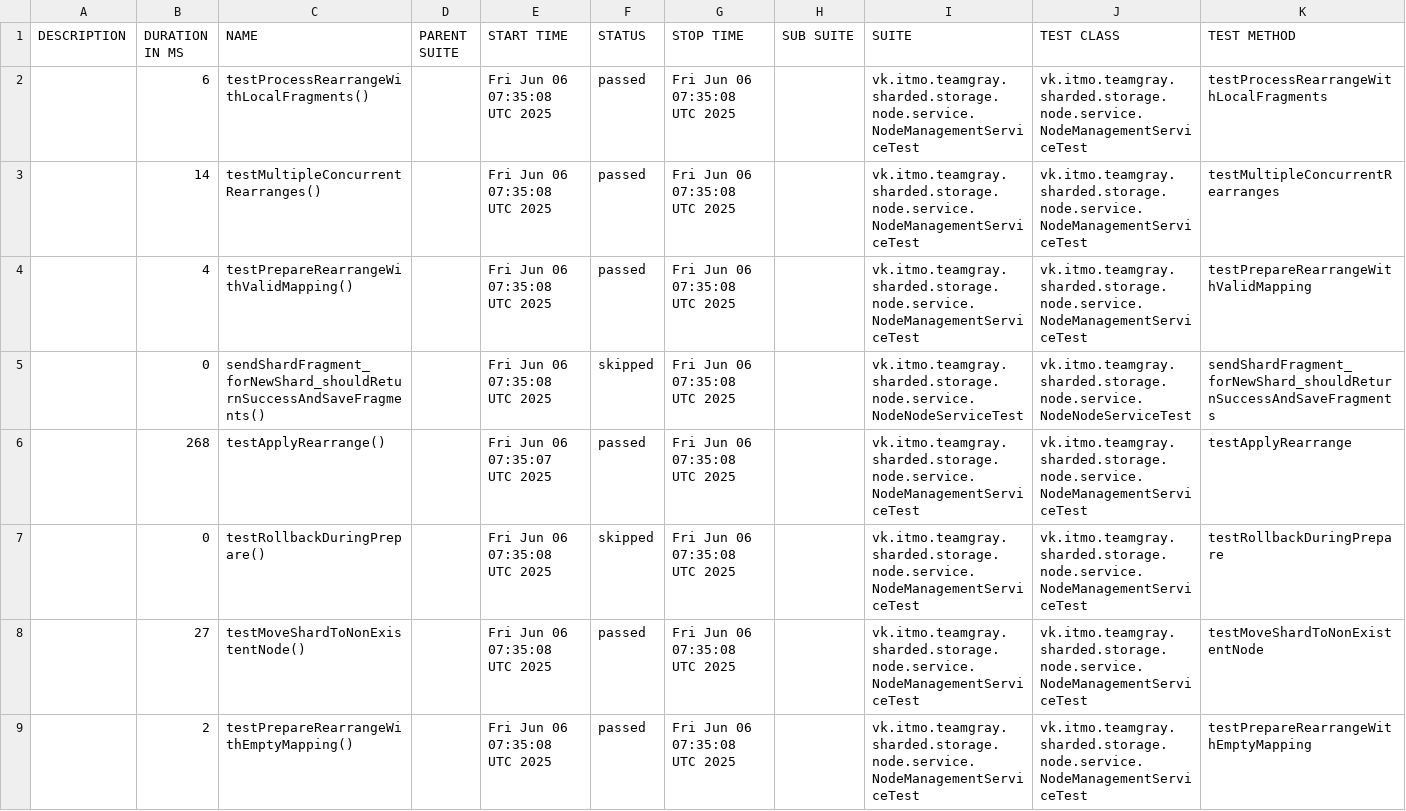
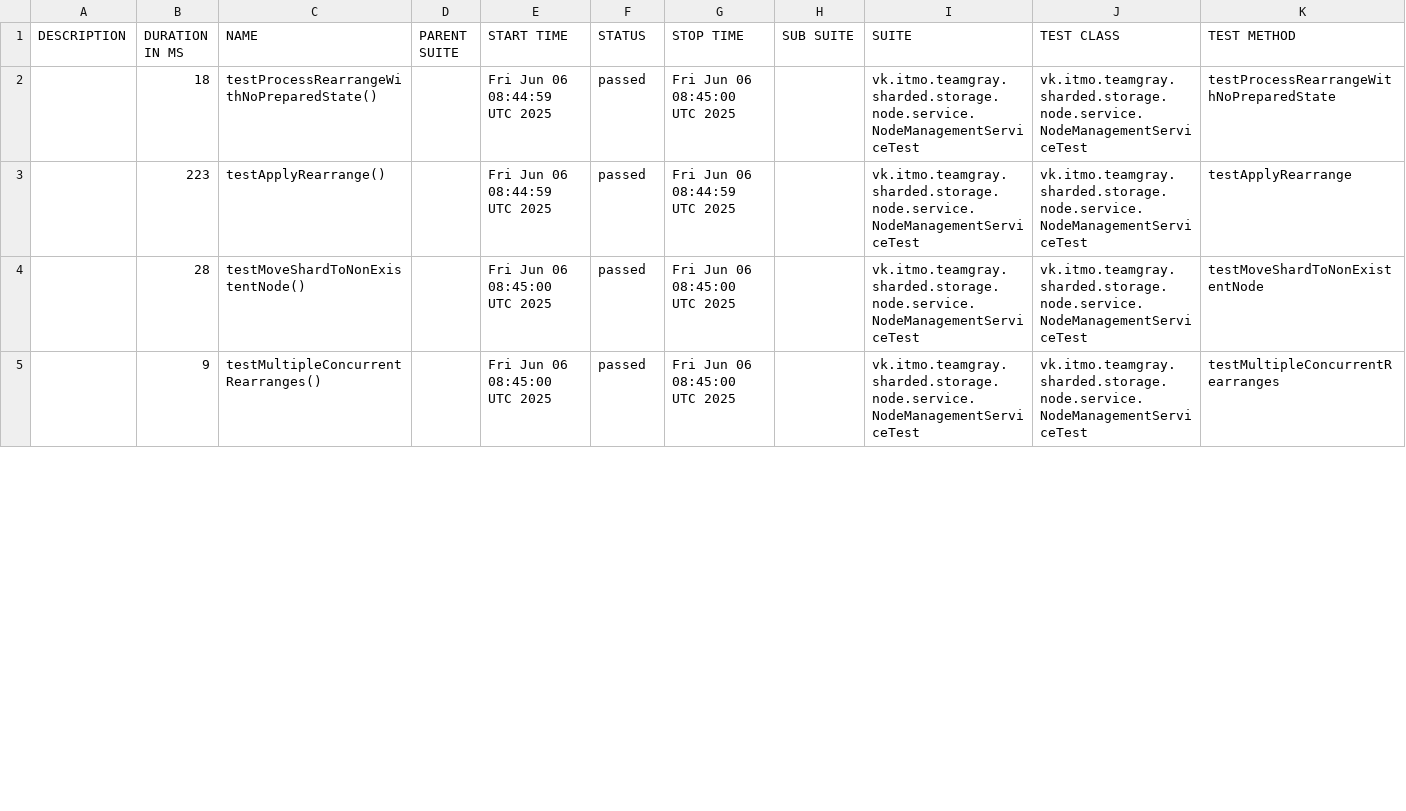
Before and after one commit to Team-Gray-ITMO/sharded-storage, a CSV file: data/suites.csv, drawn as a sheet; only a part is shown; the diff covers the shown part only.

```diff
--- a/data/suites.csv
+++ b/data/suites.csv
@@ -1,9 +1,5 @@
 "DESCRIPTION","DURATION IN MS","NAME","PARENT SUITE","START TIME","STATUS","STOP TIME","SUB SUITE","SUITE","TEST CLASS","TEST METHOD"
-"","6","testProcessRearrangeWithLocalFragments()","","Fri Jun 06 07:35:08 UTC 2025","passed","Fri Jun 06 07:35:08 UTC 2025","","vk.itmo.teamgray.sharded.storage.node.service.NodeManagementServiceTest","vk.itmo.teamgray.sharded.storage.node.service.NodeManagementServiceTest","testProcessRearrangeWithLocalFragments"
-"","14","testMultipleConcurrentRearranges()","","Fri Jun 06 07:35:08 UTC 2025","passed","Fri Jun 06 07:35:08 UTC 2025","","vk.itmo.teamgray.sharded.storage.node.service.NodeManagementServiceTest","vk.itmo.teamgray.sharded.storage.node.service.NodeManagementServiceTest","testMultipleConcurrentRearranges"
-"","4","testPrepareRearrangeWithValidMapping()","","Fri Jun 06 07:35:08 UTC 2025","passed","Fri Jun 06 07:35:08 UTC 2025","","vk.itmo.teamgray.sharded.storage.node.service.NodeManagementServiceTest","vk.itmo.teamgray.sharded.storage.node.service.NodeManagementServiceTest","testPrepareRearrangeWithValidMapping"
-"","0","sendShardFragment_forNewShard_shouldReturnSuccessAndSaveFragments()","","Fri Jun 06 07:35:08 UTC 2025","skipped","Fri Jun 06 07:35:08 UTC 2025","","vk.itmo.teamgray.sharded.storage.node.service.NodeNodeServiceTest","vk.itmo.teamgray.sharded.storage.node.service.NodeNodeServiceTest","sendShardFragment_forNewShard_shouldReturnSuccessAndSaveFragments"
-"","268","testApplyRearrange()","","Fri Jun 06 07:35:07 UTC 2025","passed","Fri Jun 06 07:35:08 UTC 2025","","vk.itmo.teamgray.sharded.storage.node.service.NodeManagementServiceTest","vk.itmo.teamgray.sharded.storage.node.service.NodeManagementServiceTest","testApplyRearrange"
-"","0","testRollbackDuringPrepare()","","Fri Jun 06 07:35:08 UTC 2025","skipped","Fri Jun 06 07:35:08 UTC 2025","","vk.itmo.teamgray.sharded.storage.node.service.NodeManagementServiceTest","vk.itmo.teamgray.sharded.storage.node.service.NodeManagementServiceTest","testRollbackDuringPrepare"
-"","27","testMoveShardToNonExistentNode()","","Fri Jun 06 07:35:08 UTC 2025","passed","Fri Jun 06 07:35:08 UTC 2025","","vk.itmo.teamgray.sharded.storage.node.service.NodeManagementServiceTest","vk.itmo.teamgray.sharded.storage.node.service.NodeManagementServiceTest","testMoveShardToNonExistentNode"
-"","2","testPrepareRearrangeWithEmptyMapping()","","Fri Jun 06 07:35:08 UTC 2025","passed","Fri Jun 06 07:35:08 UTC 2025","","vk.itmo.teamgray.sharded.storage.node.service.NodeManagementServiceTest","vk.itmo.teamgray.sharded.storage.node.service.NodeManagementServiceTest","testPrepareRearrangeWithEmptyMapping"
+"","18","testProcessRearrangeWithNoPreparedState()","","Fri Jun 06 08:44:59 UTC 2025","passed","Fri Jun 06 08:45:00 UTC 2025","","vk.itmo.teamgray.sharded.storage.node.service.NodeManagementServiceTest","vk.itmo.teamgray.sharded.storage.node.service.NodeManagementServiceTest","testProcessRearrangeWithNoPreparedState"
+"","223","testApplyRearrange()","","Fri Jun 06 08:44:59 UTC 2025","passed","Fri Jun 06 08:44:59 UTC 2025","","vk.itmo.teamgray.sharded.storage.node.service.NodeManagementServiceTest","vk.itmo.teamgray.sharded.storage.node.service.NodeManagementServiceTest","testApplyRearrange"
+"","28","testMoveShardToNonExistentNode()","","Fri Jun 06 08:45:00 UTC 2025","passed","Fri Jun 06 08:45:00 UTC 2025","","vk.itmo.teamgray.sharded.storage.node.service.NodeManagementServiceTest","vk.itmo.teamgray.sharded.storage.node.service.NodeManagementServiceTest","testMoveShardToNonExistentNode"
+"","9","testMultipleConcurrentRearranges()","","Fri Jun 06 08:45:00 UTC 2025","passed","Fri Jun 06 08:45:00 UTC 2025","","vk.itmo.teamgray.sharded.storage.node.service.NodeManagementServiceTest","vk.itmo.teamgray.sharded.storage.node.service.NodeManagementServiceTest","testMultipleConcurrentRearranges"
```
Also changed, not shown: 5 added rows, 1 removed row and 19 edited cells elsewhere in this file, 43 other files.
